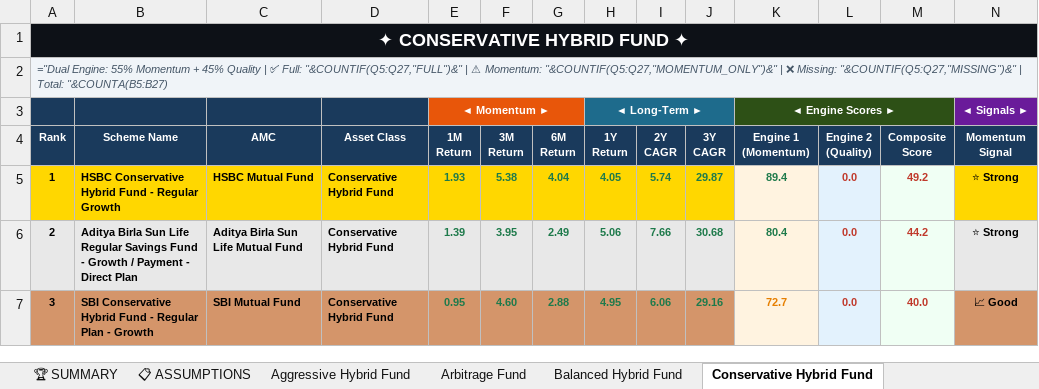
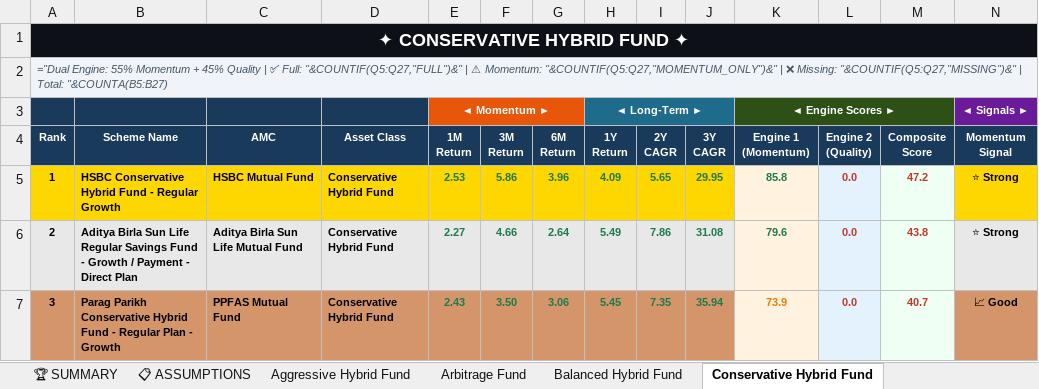
Before and after one commit to rahulshirke7951/amfi-mf-ranker-hybrid, an Excel workbook: output/mf_ranked_hybrid.xlsx, sheet Conservative Hybrid Fund, drawn as a sheet; only a part is shown; values as stored, in another font and other column widths than the file's, no borders; formulas without a stored value are shown as written; the diff covers the shown part only; the diff names each change by its address in the sheet, - before the commit and + after, or states it on an @@ line.

```diff
--- a/output/mf_ranked_hybrid.xlsx (sheet Conservative Hybrid Fund)
+++ b/output/mf_ranked_hybrid.xlsx (sheet Conservative Hybrid Fund)
-E5 (1M Return): 1.93
+E5 (1M Return): 2.53
-F5 (3M Return): 5.38
+F5 (3M Return): 5.86
-G5 (6M Return): 4.04
+G5 (6M Return): 3.96
-H5 (1Y Return): 4.05
+H5 (1Y Return): 4.09
-I5 (2Y CAGR): 5.74
+I5 (2Y CAGR): 5.65
-J5 (3Y CAGR): 29.87
+J5 (3Y CAGR): 29.95
-K5 (Engine 1 (Momentum)): 89.4
+K5 (Engine 1 (Momentum)): 85.8
-M5 (Composite Score): 49.2
+M5 (Composite Score): 47.2
-E6 (1M Return): 1.39
+E6 (1M Return): 2.27
-F6 (3M Return): 3.95
+F6 (3M Return): 4.66
-G6 (6M Return): 2.49
+G6 (6M Return): 2.64
-H6 (1Y Return): 5.06
+H6 (1Y Return): 5.49
-I6 (2Y CAGR): 7.66
+I6 (2Y CAGR): 7.86
-J6 (3Y CAGR): 30.68
+J6 (3Y CAGR): 31.08
-K6 (Engine 1 (Momentum)): 80.4
+K6 (Engine 1 (Momentum)): 79.6
-M6 (Composite Score): 44.2
+M6 (Composite Score): 43.8
-B7 (Scheme Name): SBI Conservative Hybrid…
+B7 (Scheme Name): Parag Parikh Conservative Hybrid…
-C7 (AMC): SBI Mutual Fund
+C7 (AMC): PPFAS Mutual Fund
-E7 (1M Return): 0.95
+E7 (1M Return): 2.43
-F7 (3M Return): 4.60
+F7 (3M Return): 3.50
-G7 (6M Return): 2.88
+G7 (6M Return): 3.06
-H7 (1Y Return): 4.95
+H7 (1Y Return): 5.45
-I7 (2Y CAGR): 6.06
+I7 (2Y CAGR): 7.35
-J7 (3Y CAGR): 29.16
+J7 (3Y CAGR): 35.94
-K7 (Engine 1 (Momentum)): 72.7
+K7 (Engine 1 (Momentum)): 73.9
-M7 (Composite Score): 40.0
+M7 (Composite Score): 40.7
```
Also changed, not shown: 1 added row, 1 removed row, 166 edited cells and cell formats elsewhere in this sheet, sheet 📊 CONSOLIDATED, sheet Dynamic Asset Allocation Or Bal, sheet Arbitrage Fund, sheet Aggressive Hybrid Fund, sheet Multi Asset Allocation, sheet Equity Savings, 3 more sheets.
